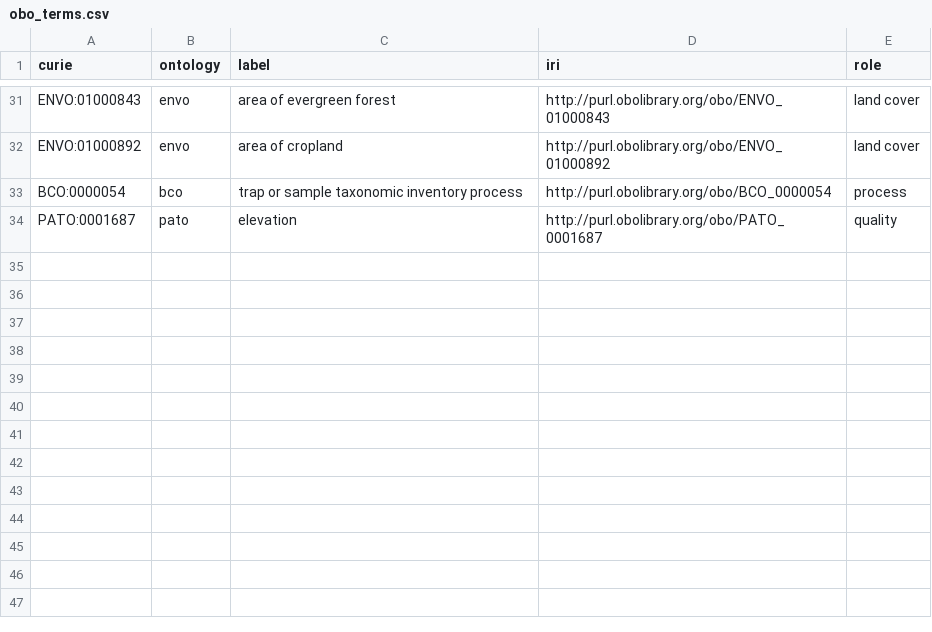
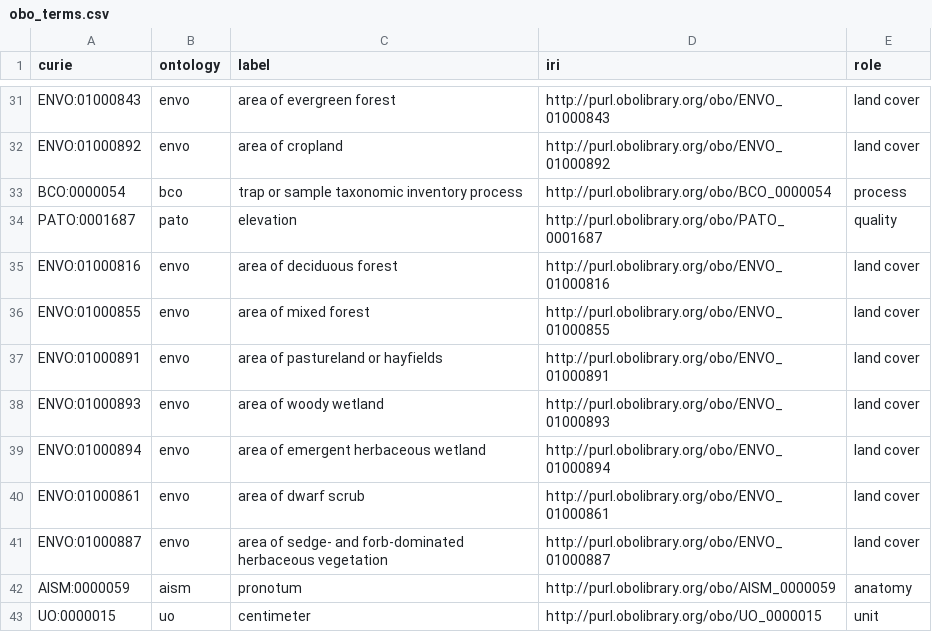
Before and after one commit to tyson-swetnam/neon-beetle-seg, a CSV file: metadata/obo_terms.csv, drawn as a sheet; only a part is shown, gaps mark what is left out; the diff names each change by its address in the sheet, - before the commit and + after, or states it on an @@ line.

```diff
--- a/metadata/obo_terms.csv
+++ b/metadata/obo_terms.csv
+row 35: ENVO:01000816 | envo | area of deciduous forest | http://purl.obolibrary.org/obo/ENVO_01000816 | land cover
+row 36: ENVO:01000855 | envo | area of mixed forest | http://purl.obolibrary.org/obo/ENVO_01000855 | land cover
+row 37: ENVO:01000891 | envo | area of pastureland or hayfields | http://purl.obolibrary.org/obo/ENVO_01000891 | land cover
+row 38: ENVO:01000893 | envo | area of woody wetland | http://purl.obolibrary.org/obo/ENVO_01000893 | land cover
+row 39: ENVO:01000894 | envo | area of emergent herbaceous wetland | http://purl.obolibrary.org/obo/ENVO_01000894 | land cover
+row 40: ENVO:01000861 | envo | area of dwarf scrub | http://purl.obolibrary.org/obo/ENVO_01000861 | land cover
+row 41: ENVO:01000887 | envo | area of sedge- and forb-dominated herbaceous vegetation | http://purl.obolibrary.org/obo/ENVO_01000887 | land cover
+row 42: AISM:0000059 | aism | pronotum | http://purl.obolibrary.org/obo/AISM_0000059 | anatomy
+row 43: UO:0000015 | uo | centimeter | http://purl.obolibrary.org/obo/UO_0000015 | unit
```
Also changed, not shown: metadata/column_tags.csv, metadata/landcover_terms.csv, 9 other files.
